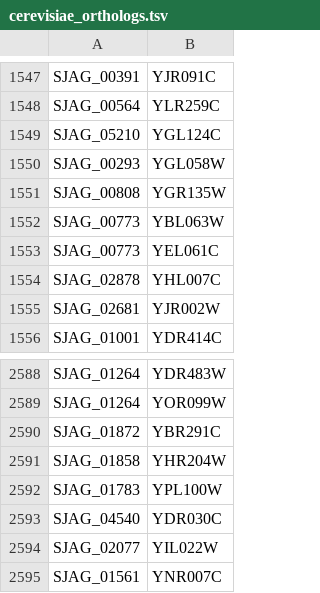
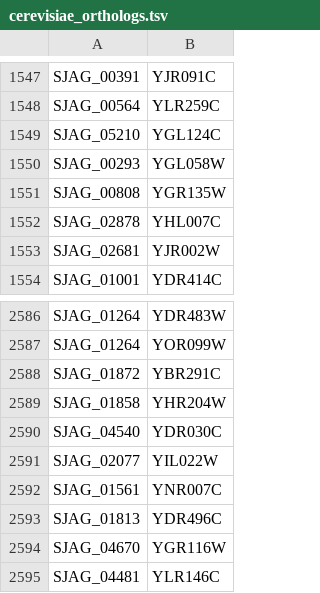
Before and after one commit to japonicusdb/japonicus-curation, a TSV file: cerevisiae_orthologs.tsv, drawn as a sheet; only a part is shown, gaps mark what is left out; the shorter side is filled out with more unchanged rows; the diff names each change by its address in the sheet, - before the commit and + after, or states it on an @@ line.

Commit message:
cerevisiae_orthologs.tsv

```diff
--- a/cerevisiae_orthologs.tsv
+++ b/cerevisiae_orthologs.tsv
-row 1552: SJAG_00773 | YBL063W
-row 1553: SJAG_00773 | YEL061C
-row 2592: SJAG_01783 | YPL100W
```
